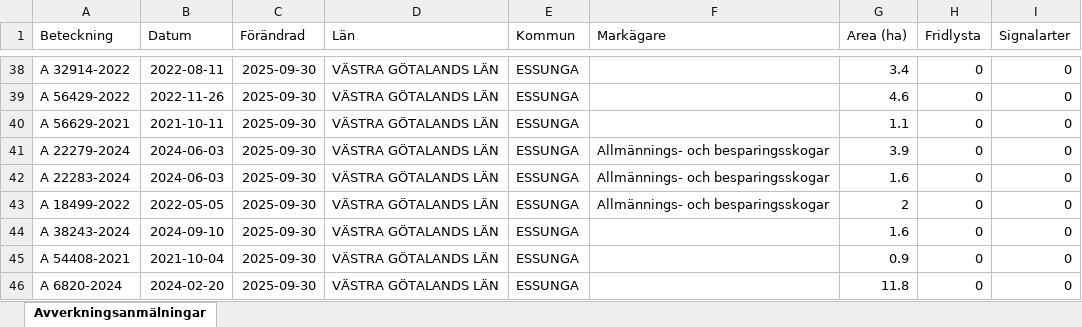
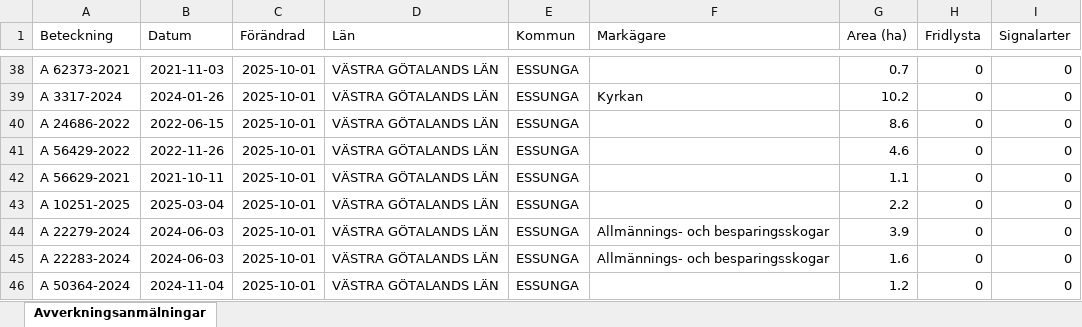
Before and after one commit to klasma/Logging_1445, an Excel workbook: Översikt ESSUNGA.xlsx, sheet Avverkningsanmälningar, drawn as a sheet; only a part is shown, gaps mark what is left out; values as stored, in another font and other column widths than the file's, no borders; the diff covers the shown part only; the diff names each change by its address in the sheet, - before the commit and + after, or states it on an @@ line.

```diff
--- a/Översikt ESSUNGA.xlsx (sheet Avverkningsanmälningar)
+++ b/Översikt ESSUNGA.xlsx (sheet Avverkningsanmälningar)
-A38 (Beteckning): A 32914-2022
+A38 (Beteckning): A 62373-2021
-B38 (Datum): 2022-08-11
+B38 (Datum): 2021-11-03
-C38:C46 (Förändrad): 2025-09-30
+C38:C46 (Förändrad): 2025-10-01
-G38 (Area (ha)): 3.4
+G38 (Area (ha)): 0.7
-A39 (Beteckning): A 56429-2022
+A39 (Beteckning): A 3317-2024
-B39 (Datum): 2022-11-26
+B39 (Datum): 2024-01-26
-F39 (Markägare): (empty)
+F39 (Markägare): Kyrkan
-G39 (Area (ha)): 4.6
+G39 (Area (ha)): 10.2
-A40 (Beteckning): A 56629-2021
+A40 (Beteckning): A 24686-2022
-B40 (Datum): 2021-10-11
+B40 (Datum): 2022-06-15
-G40 (Area (ha)): 1.1
+G40 (Area (ha)): 8.6
-A41 (Beteckning): A 22279-2024
+A41 (Beteckning): A 56429-2022
-B41 (Datum): 2024-06-03
+B41 (Datum): 2022-11-26
-F41:F43 (Markägare): Allmännings- och besparingsskogar
+F41:F43 (Markägare): (empty)
-G41 (Area (ha)): 3.9
+G41 (Area (ha)): 4.6
-A42 (Beteckning): A 22283-2024
+A42 (Beteckning): A 56629-2021
-B42 (Datum): 2024-06-03
+B42 (Datum): 2021-10-11
-G42 (Area (ha)): 1.6
+G42 (Area (ha)): 1.1
-A43 (Beteckning): A 18499-2022
+A43 (Beteckning): A 10251-2025
-B43 (Datum): 2022-05-05
+B43 (Datum): 2025-03-04
-G43 (Area (ha)): 2
+G43 (Area (ha)): 2.2
-A44 (Beteckning): A 38243-2024
+A44 (Beteckning): A 22279-2024
-B44 (Datum): 2024-09-10
+B44 (Datum): 2024-06-03
-F44:F45 (Markägare): (empty)
+F44:F45 (Markägare): Allmännings- och besparingsskogar
-G44 (Area (ha)): 1.6
+G44 (Area (ha)): 3.9
-A45 (Beteckning): A 54408-2021
+A45 (Beteckning): A 22283-2024
-B45 (Datum): 2021-10-04
+B45 (Datum): 2024-06-03
-G45 (Area (ha)): 0.9
+G45 (Area (ha)): 1.6
-A46 (Beteckning): A 6820-2024
+A46 (Beteckning): A 50364-2024
-B46 (Datum): 2024-02-20
+B46 (Datum): 2024-11-04
-G46 (Area (ha)): 11.8
+G46 (Area (ha)): 1.2
```
Also changed, not shown: 358 edited cells elsewhere in this sheet, artfynd/A 3563-2024 artfynd.xlsx, 5 other files.
